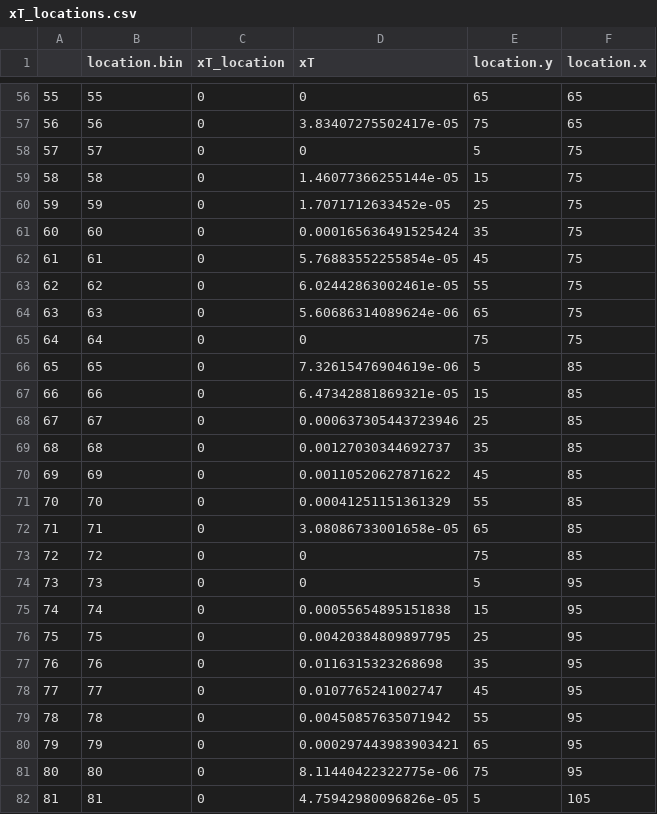
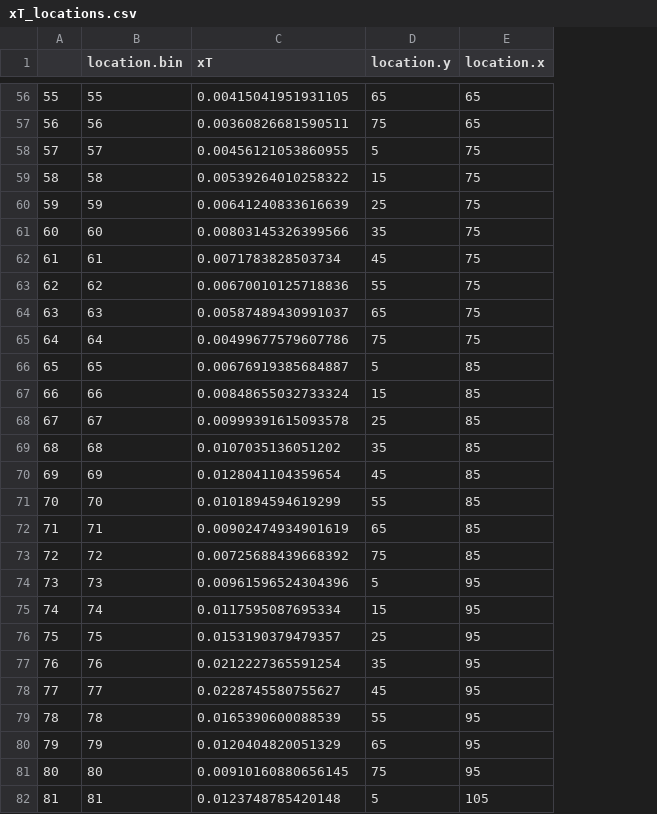
Before and after one commit to danieldalygrafstein/quantifying-soccer-pressure, a CSV file: xT_locations.csv, drawn as a sheet; only a part is shown, gaps mark what is left out; removed rows and columns are numbered as before the commit, all else as after; the diff covers the shown part only; the diff names each change by its address in the sheet, - before the commit and + after, or states it on an @@ line.

Commit message:
Expected threat for each 10x10 location bin

```diff
--- a/xT_locations.csv
+++ b/xT_locations.csv
-column C (xT_location), rows 56-82: all 0
-C56 (xT): 0
+C56 (xT): 0.00415041951931105
-C57 (xT): 3.83407275502417e-05
+C57 (xT): 0.00360826681590511
-C58 (xT): 0
+C58 (xT): 0.00456121053860955
-C59 (xT): 1.46077366255144e-05
+C59 (xT): 0.00539264010258322
-C60 (xT): 1.7071712633452e-05
+C60 (xT): 0.00641240833616639
-C61 (xT): 0.000165636491525424
+C61 (xT): 0.00803145326399566
-C62 (xT): 5.76883552255854e-05
+C62 (xT): 0.0071783828503734
-C63 (xT): 6.02442863002461e-05
+C63 (xT): 0.00670010125718836
-C64 (xT): 5.60686314089624e-06
+C64 (xT): 0.00587489430991037
-C65 (xT): 0
+C65 (xT): 0.00499677579607786
-C66 (xT): 7.32615476904619e-06
+C66 (xT): 0.00676919385684887
-C67 (xT): 6.47342881869321e-05
+C67 (xT): 0.00848655032733324
-C68 (xT): 0.000637305443723946
+C68 (xT): 0.00999391615093578
-C69 (xT): 0.00127030344692737
+C69 (xT): 0.0107035136051202
-C70 (xT): 0.00110520627871622
+C70 (xT): 0.0128041104359654
-C71 (xT): 0.00041251151361329
+C71 (xT): 0.0101894594619299
-C72 (xT): 3.08086733001658e-05
+C72 (xT): 0.00902474934901619
-C73 (xT): 0
+C73 (xT): 0.00725688439668392
-C74 (xT): 0
+C74 (xT): 0.00961596524304396
-C75 (xT): 0.00055654895151838
+C75 (xT): 0.0117595087695334
-C76 (xT): 0.00420384809897795
+C76 (xT): 0.0153190379479357
-C77 (xT): 0.0116315323268698
+C77 (xT): 0.0212227365591254
-C78 (xT): 0.0107765241002747
+C78 (xT): 0.0228745580755627
-C79 (xT): 0.00450857635071942
+C79 (xT): 0.0165390600088539
-C80 (xT): 0.000297443983903421
+C80 (xT): 0.0120404820051329
-C81 (xT): 8.11440422322775e-06
+C81 (xT): 0.00910160880656145
-C82 (xT): 4.75942980096826e-05
+C82 (xT): 0.0123748785420148
```
Also changed, not shown: 69 edited cells elsewhere in this file.
